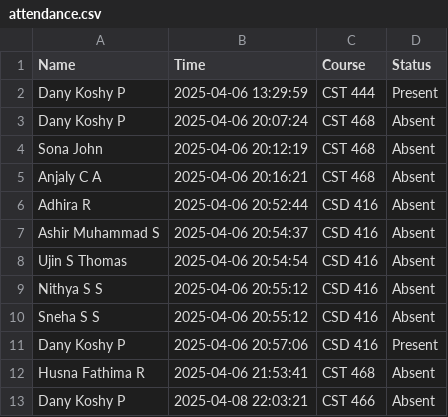
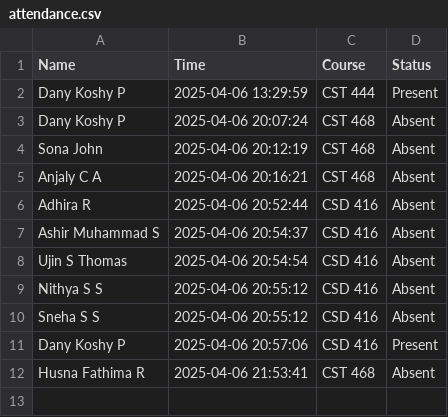
Before and after one commit to Sree077/Multi-face-attendance, a CSV file: attendance.csv, drawn as a sheet; the diff names each change by its address in the sheet, - before the commit and + after, or states it on an @@ line.

```diff
--- a/attendance.csv
+++ b/attendance.csv
-row 13: Dany Koshy P | 2025-04-08 22:03:21 | CST 466 | Absent
```
Also changed, not shown: 15 other files.
